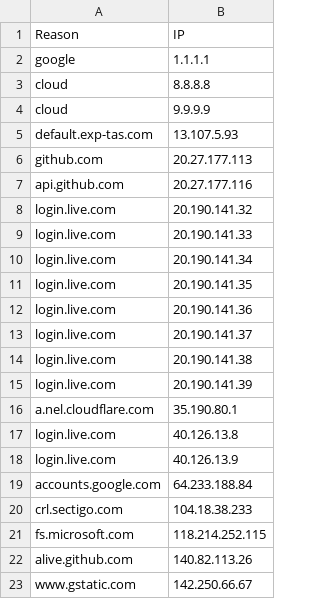
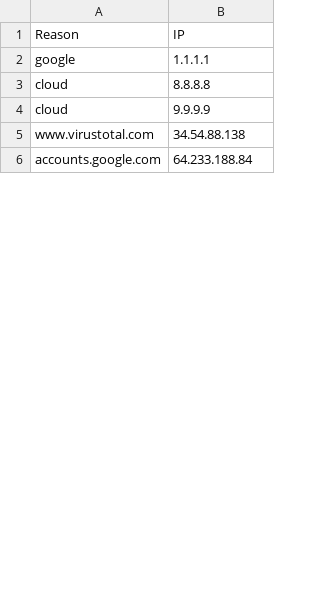
Before and after one commit to cyberpeacemaker/inf-ip-filter, a CSV file: data/ip-white-master.csv, drawn as a sheet; only a part is shown; the diff covers the shown part only.

```diff
--- a/data/ip-white-master.csv
+++ b/data/ip-white-master.csv
@@ -4,20 +4,3 @@ cloud,8.8.8.8
 cloud,9.9.9.9
-default.exp-tas.com,13.107.5.93
-github.com,20.27.177.113
-api.github.com,20.27.177.116
-login.live.com,20.190.141.32
-login.live.com,20.190.141.33
-login.live.com,20.190.141.34
-login.live.com,20.190.141.35
-login.live.com,20.190.141.36
-login.live.com,20.190.141.37
-login.live.com,20.190.141.38
-login.live.com,20.190.141.39
-a.nel.cloudflare.com,35.190.80.1
-login.live.com,40.126.13.8
-login.live.com,40.126.13.9
+www.virustotal.com,34.54.88.138
 accounts.google.com,64.233.188.84
-crl.sectigo.com,104.18.38.233
-fs.microsoft.com,118.214.252.115
-alive.github.com,140.82.113.26
-www.gstatic.com,142.250.66.67
```
Also changed, not shown: 3 added rows, 35 removed rows and 1 edited cell elsewhere in this file, data/dns-master.csv, 5 other files.
